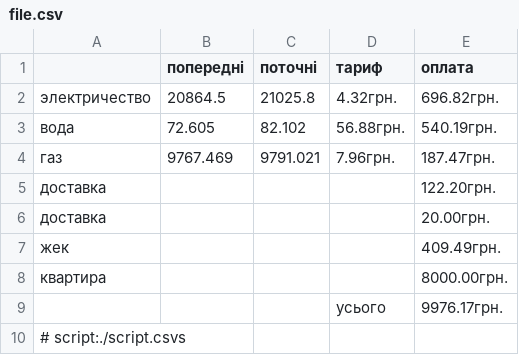
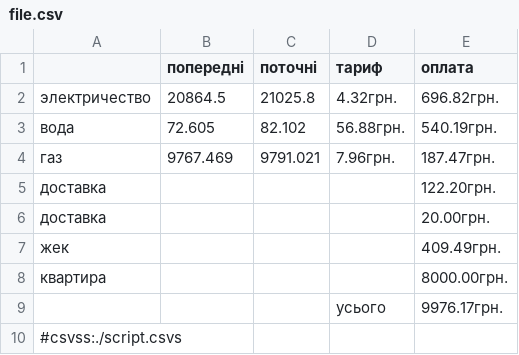
Before and after one commit to pblazh/tabula, a CSV file: examples/appartment/file.csv, drawn as a sheet.

Commit message:
#15.7: Read script file from comment

```diff
--- a/examples/appartment/file.csv
+++ b/examples/appartment/file.csv
@@ -9,2 +9,2 @@
               ,           ,          , усього    , 9976.17грн.
-# script:./script.csvs
+#csvss:./script.csvs
```
Also changed, not shown: 4 other files.
